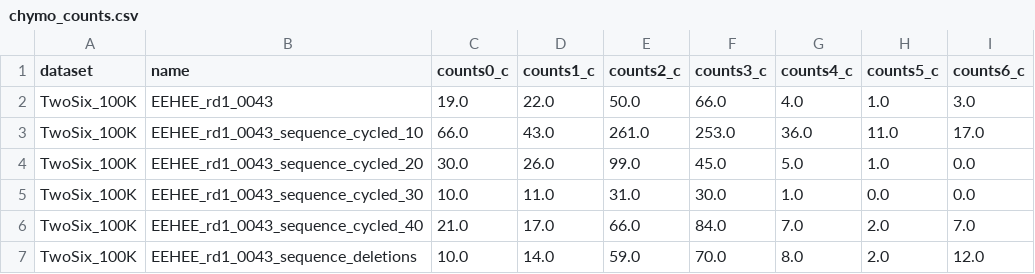
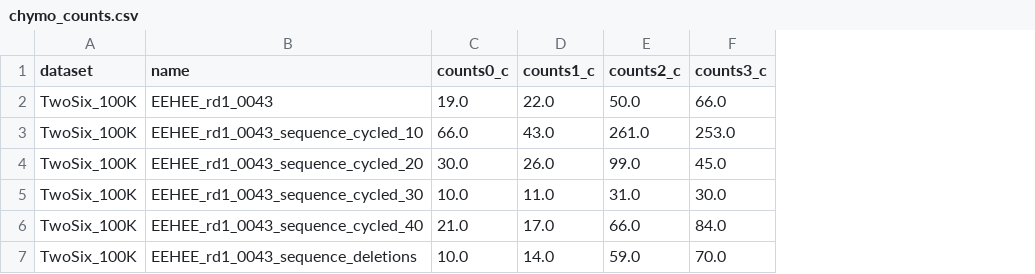
Before and after one commit to eho-tacc/frictionless_schema_tutorial, a CSV file: data/chymo_counts.csv, drawn as a sheet; the diff names each change by its address in the sheet, - before the commit and + after, or states it on an @@ line.

Commit message:
Trim down on field counts in toy data

```diff
--- a/data/chymo_counts.csv
+++ b/data/chymo_counts.csv
-column G (counts4_c), rows 2-7: 4.0 | 36.0 | 5.0 | 1.0 | 7.0 | 8.0
-column H (counts5_c), rows 2-7: 1.0 | 11.0 | 1.0 | 0.0 | 2.0 | 2.0
-column I (counts6_c), rows 2-7: 3.0 | 17.0 | 0.0 | 0.0 | 7.0 | 12.0
```
Also changed, not shown: data/trypsin_counts.csv.
